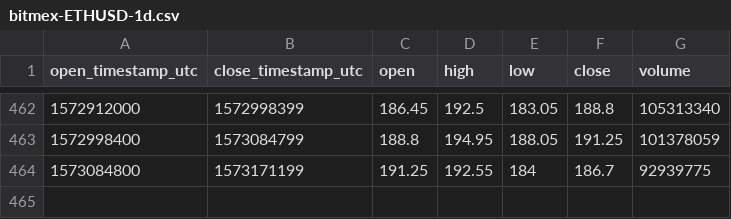
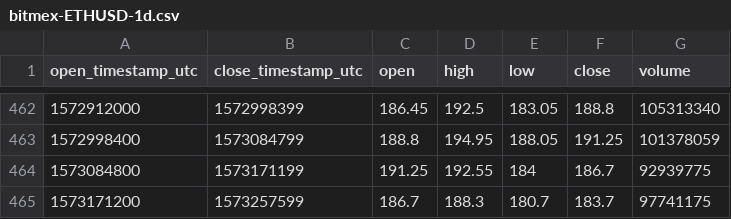
Before and after one commit to cryptobigbro/bitmex-ETHUSD, a CSV file: bitmex-ETHUSD-1d.csv, drawn as a sheet; only a part is shown, gaps mark what is left out; the diff names each change by its address in the sheet, - before the commit and + after, or states it on an @@ line.

```diff
--- a/bitmex-ETHUSD-1d.csv
+++ b/bitmex-ETHUSD-1d.csv
+row 465: 1573171200 | 1573257599 | 186.7 | 188.3 | 180.7 | 183.7 | 97741175
```
Also changed, not shown: bitmex-ETHUSD-1h.csv.
